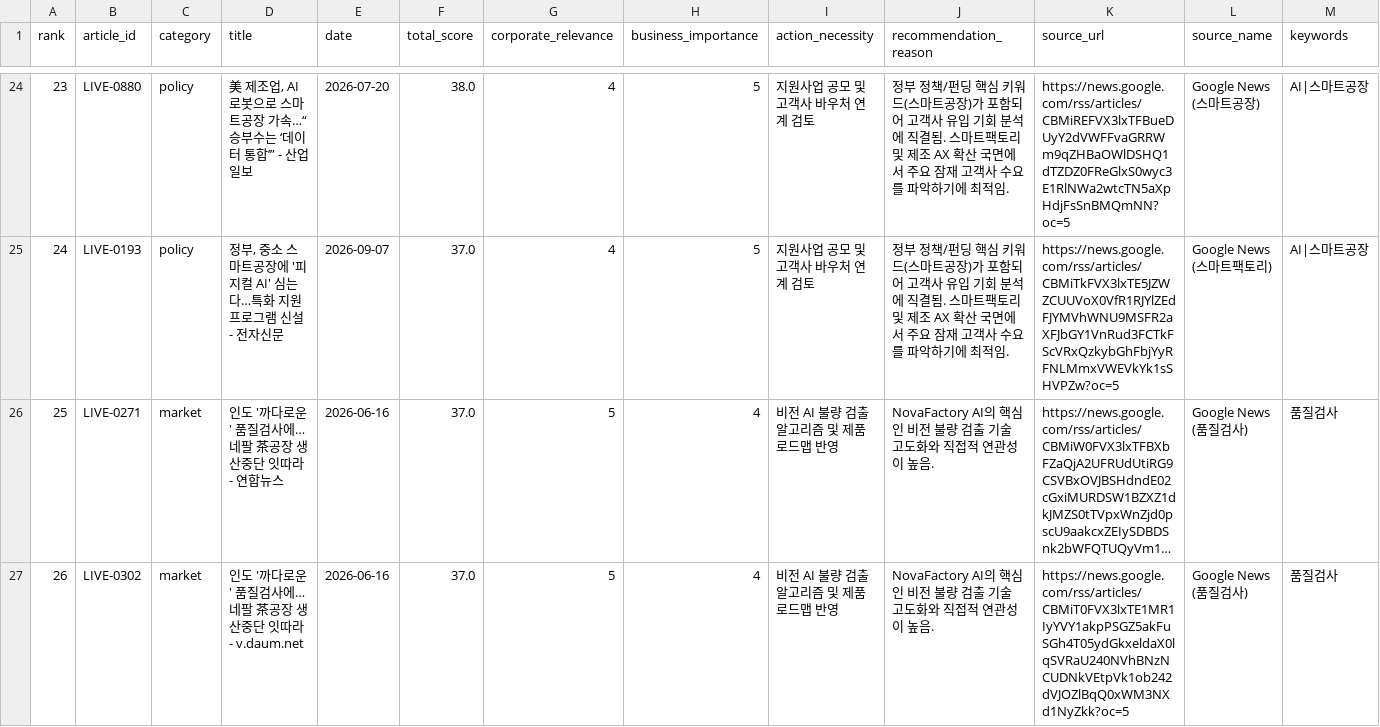
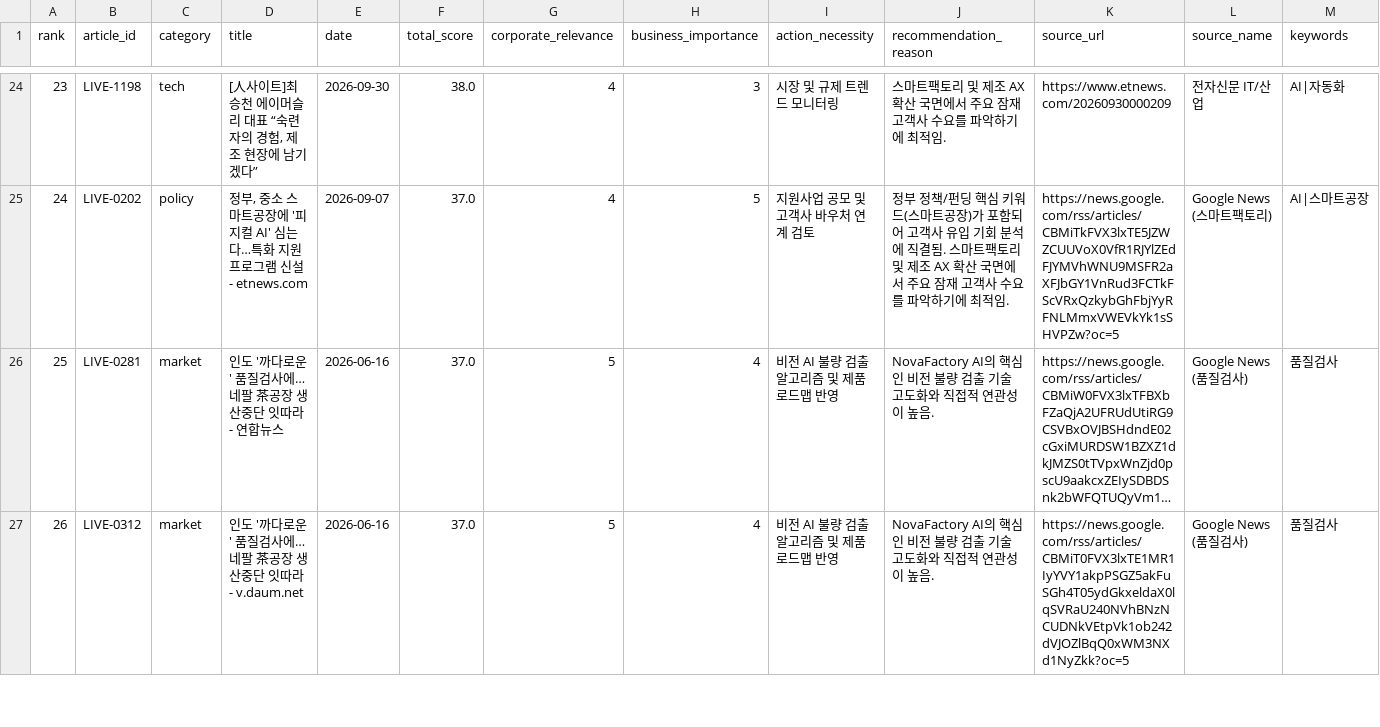
Before and after one commit to yemoyang9-a11y/project1-market-agent, a CSV file: data/processed/recommended_market_news.csv, drawn as a sheet; only a part is shown, gaps mark what is left out; long unchanged cells end in …; the diff covers the shown part only; the diff names each change by its address in the sheet, - before the commit and + after, or states it on an @@ line.

```diff
--- a/data/processed/recommended_market_news.csv
+++ b/data/processed/recommended_market_news.csv
-B24 (article_id): LIVE-0880
+B24 (article_id): LIVE-1198
-C24 (category): policy
+C24 (category): tech
-D24 (title): 美 제조업, AI 로봇으로 스마트공장 가속…“승부수는 ‘데이터 통합’” - 산업일보
+D24 (title): [人사이트]최승천 에이머슬리 대표 “숙련자의 경험, 제조 현장에 남기겠다”
-E24 (date): 2026-07-20
+E24 (date): 2026-09-30
-H24 (business_importance): 5
+H24 (business_importance): 3
-I24 (action_necessity): 지원사업 공모 및 고객사 바우처 연계 검토
+I24 (action_necessity): 시장 및 규제 트렌드 모니터링
-J24 (recommendation_reason): 정부 정책/펀딩 핵심 키워드(스마트공장)가 포함되어 고객사 유입 기회 분석에 직결됨. 스마트팩…
+J24 (recommendation_reason): 스마트팩…
-K24 (source_url): https://news.google.com/rss/articles/CBMiREFVX3lxTFBueDUyY2dVWFFvaGRRWm9qZHBaOWlDSHQ1dTZDZ0FReGlxS0wyc3E1RlNWa2wtcTN5aXpHdjFsSnBMQmNN?oc=5
+K24 (source_url): https://www.etnews.com/20260930000209
-L24 (source_name): Google News (스마트공장)
+L24 (source_name): 전자신문 IT/산업
-M24 (keywords): AI|스마트공장
+M24 (keywords): AI|자동화
-B25 (article_id): LIVE-0193
+B25 (article_id): LIVE-0202
-D25 (title): …신설 - 전자신문
+D25 (title): …신설 - etnews.com
-B26 (article_id): LIVE-0271
+B26 (article_id): LIVE-0281
-B27 (article_id): LIVE-0302
+B27 (article_id): LIVE-0312
```
Also changed, not shown: 134 edited cells elsewhere in this file, 4 other files.
